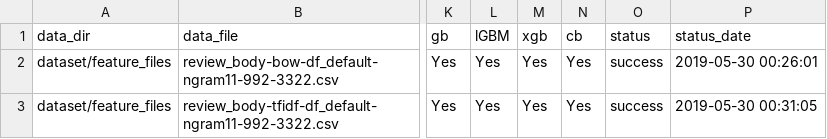
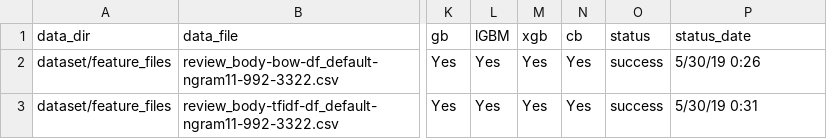
Before and after one commit to sv650s/sb-capstone, a CSV file: config/template-run_classifiers.csv, drawn as a sheet; only a part is shown, gaps mark what is left out; the diff names each change by its address in the sheet, - before the commit and + after, or states it on an @@ line.

```diff
--- a/config/template-run_classifiers.csv
+++ b/config/template-run_classifiers.csv
-P2 (status_date): 2019-05-30 00:26:01
+P2 (status_date): 5/30/19 0:26
-P3 (status_date): 2019-05-30 00:31:05
+P3 (status_date): 5/30/19 0:31
```
Also changed, not shown: config/2019-05-29-run_classifiers.csv, 3 other files.
